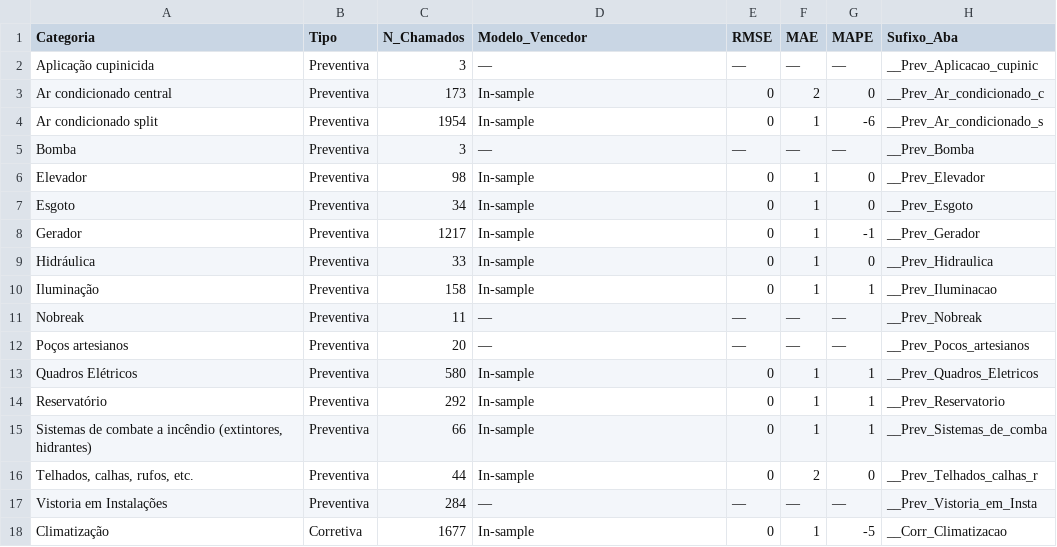
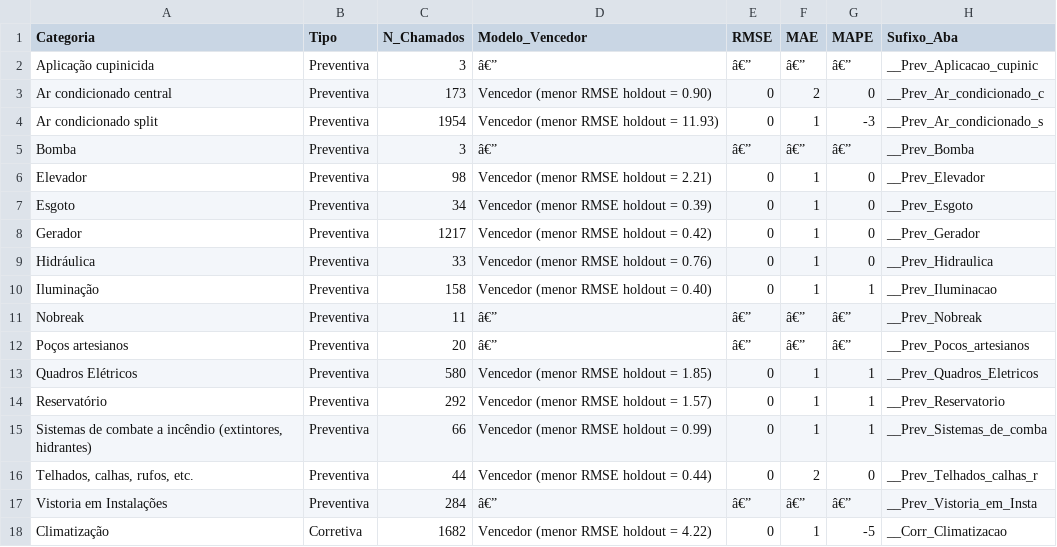
Before and after one commit to adinailson88/malha-ia, a CSV file: dados_csv/previsao_por_categoria.csv, drawn as a sheet; only a part is shown; the diff covers the shown part only.

```diff
--- a/dados_csv/previsao_por_categoria.csv
+++ b/dados_csv/previsao_por_categoria.csv
@@ -1,18 +1,18 @@
 Categoria,Tipo,N_Chamados,Modelo_Vencedor,RMSE,MAE,MAPE,Sufixo_Aba
-Aplicação cupinicida,Preventiva,3,—,—,—,—,__Prev_Aplicacao_cupinic
-Ar condicionado central,Preventiva,173,In-sample,0,2,0,__Prev_Ar_condicionado_c
-Ar condicionado split,Preventiva,1954,In-sample,0,1,-6,__Prev_Ar_condicionado_s
-Bomba,Preventiva,3,—,—,—,—,__Prev_Bomba
-Elevador,Preventiva,98,In-sample,0,1,0,__Prev_Elevador
-Esgoto,Preventiva,34,In-sample,0,1,0,__Prev_Esgoto
-Gerador,Preventiva,1217,In-sample,0,1,-1,__Prev_Gerador
-Hidráulica,Preventiva,33,In-sample,0,1,0,__Prev_Hidraulica
-Iluminação,Preventiva,158,In-sample,0,1,1,__Prev_Iluminacao
-Nobreak,Preventiva,11,—,—,—,—,__Prev_Nobreak
-Poços artesianos,Preventiva,20,—,—,—,—,__Prev_Pocos_artesianos
-Quadros Elétricos,Preventiva,580,In-sample,0,1,1,__Prev_Quadros_Eletricos
-Reservatório,Preventiva,292,In-sample,0,1,1,__Prev_Reservatorio
-"Sistemas de combate a incêndio (extintores, hidrantes)",Preventiva,66,In-sample,0,1,1,__Prev_Sistemas_de_comba
-"Telhados, calhas, rufos, etc.",Preventiva,44,In-sample,0,2,0,__Prev_Telhados_calhas_r
-Vistoria em Instalações,Preventiva,284,—,—,—,—,__Prev_Vistoria_em_Insta
-Climatização,Corretiva,1677,In-sample,0,1,-5,__Corr_Climatizacao
+Aplicação cupinicida,Preventiva,3,â€”,â€”,â€”,â€”,__Prev_Aplicacao_cupinic
+Ar condicionado central,Preventiva,173,Vencedor (menor RMSE holdout = 0.90),0,2,0,__Prev_Ar_condicionado_c
+Ar condicionado split,Preventiva,1954,Vencedor (menor RMSE holdout = 11.93),0,1,-3,__Prev_Ar_condicionado_s
+Bomba,Preventiva,3,â€”,â€”,â€”,â€”,__Prev_Bomba
+Elevador,Preventiva,98,Vencedor (menor RMSE holdout = 2.21),0,1,0,__Prev_Elevador
+Esgoto,Preventiva,34,Vencedor (menor RMSE holdout = 0.39),0,1,0,__Prev_Esgoto
+Gerador,Preventiva,1217,Vencedor (menor RMSE holdout = 0.42),0,1,0,__Prev_Gerador
+Hidráulica,Preventiva,33,Vencedor (menor RMSE holdout = 0.76),0,1,0,__Prev_Hidraulica
+Iluminação,Preventiva,158,Vencedor (menor RMSE holdout = 0.40),0,1,1,__Prev_Iluminacao
+Nobreak,Preventiva,11,â€”,â€”,â€”,â€”,__Prev_Nobreak
+Poços artesianos,Preventiva,20,â€”,â€”,â€”,â€”,__Prev_Pocos_artesianos
+Quadros Elétricos,Preventiva,580,Vencedor (menor RMSE holdout = 1.85),0,1,1,__Prev_Quadros_Eletricos
+Reservatório,Preventiva,292,Vencedor (menor RMSE holdout = 1.57),0,1,1,__Prev_Reservatorio
+"Sistemas de combate a incêndio (extintores, hidrantes)",Preventiva,66,Vencedor (menor RMSE holdout = 0.99),0,1,1,__Prev_Sistemas_de_comba
+"Telhados, calhas, rufos, etc.",Preventiva,44,Vencedor (menor RMSE holdout = 0.44),0,2,0,__Prev_Telhados_calhas_r
+Vistoria em Instalações,Preventiva,284,â€”,â€”,â€”,â€”,__Prev_Vistoria_em_Insta
+Climatização,Corretiva,1682,Vencedor (menor RMSE holdout = 4.22),0,1,-5,__Corr_Climatizacao
```
Also changed, not shown: 1 removed row and 39 edited cells elsewhere in this file, dados_csv/chamados_col_c_categoria.csv, dados_csv/chamados_col_d_descricao_glpi_p1.csv, 40 other files.
